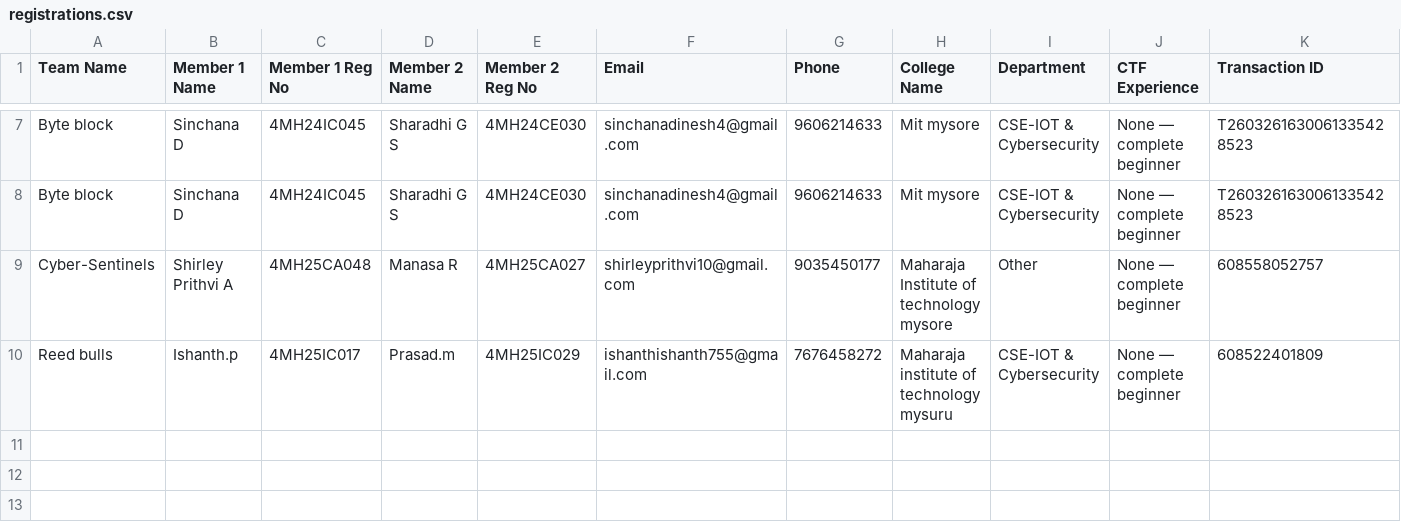
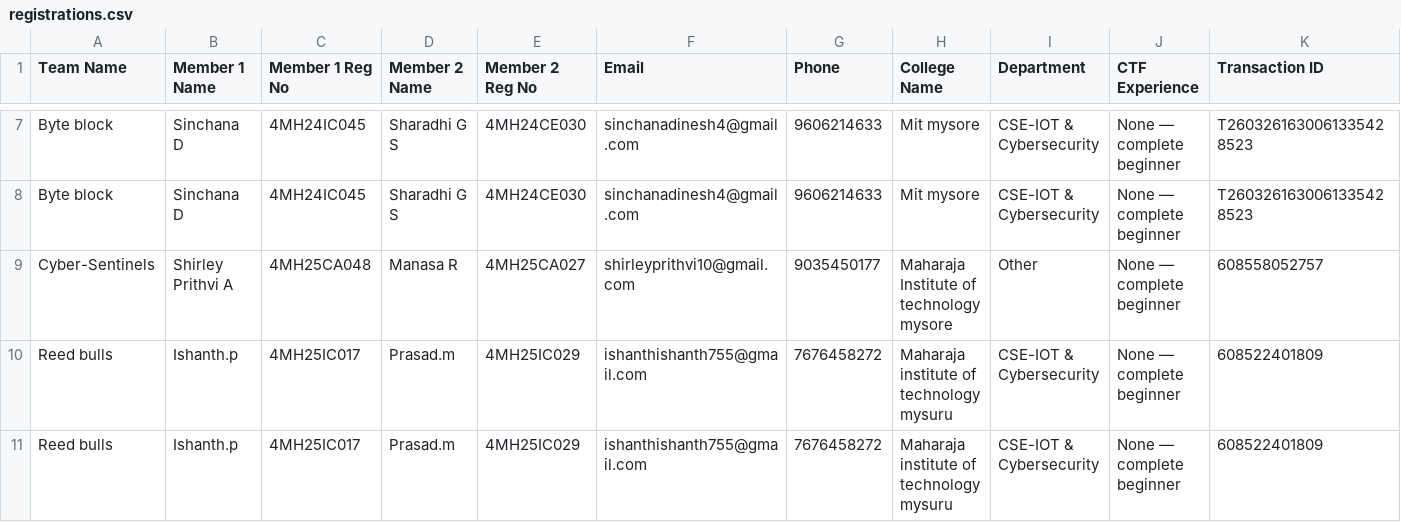
Before and after one commit to Mohammed-Muhaimin/CypherX-Reg-Website, a CSV file: registrations.csv, drawn as a sheet; only a part is shown, gaps mark what is left out; rows hold the shown columns only; the diff names each change by its address in the sheet, - before the commit and + after, or states it on an @@ line.

Commit message:
New Registration: Reed bulls

```diff
--- a/registrations.csv
+++ b/registrations.csv
+row 11: Reed bulls | Ishanth.p | 4MH25IC017 | Prasad.m | 4MH25IC029 | ishanthishanth755@gmail.com | 7676458272 | Maharaja institute of technology mysuru | CSE-IOT & Cybersecurity | None — complete beginner | 608522401809
```
